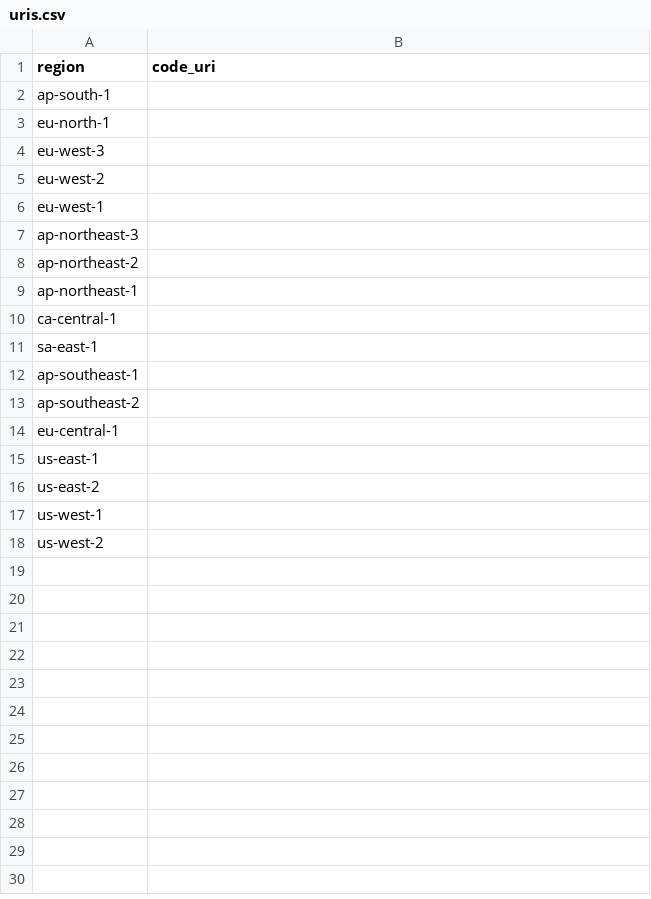
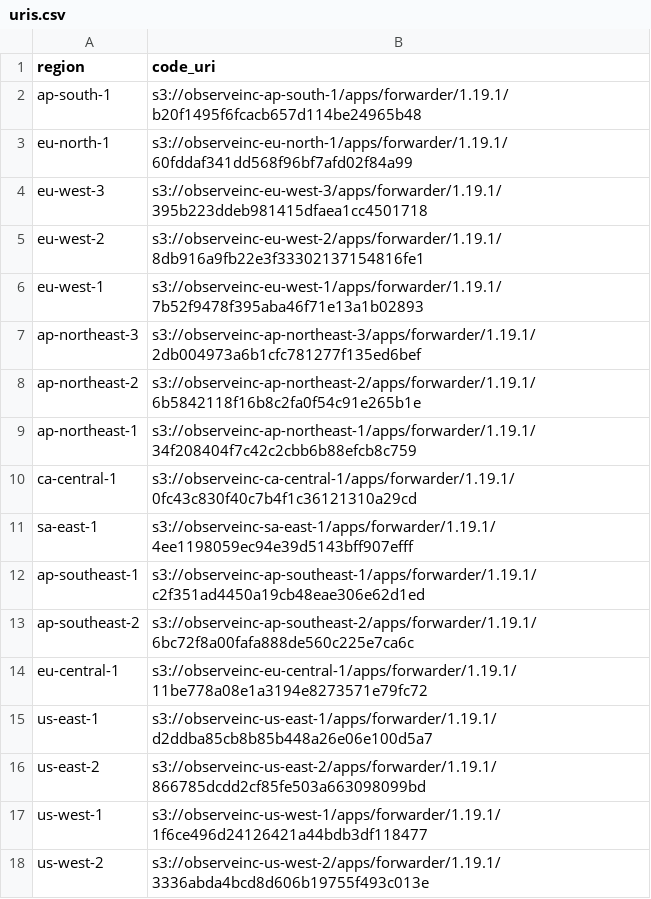
Before and after one commit to observeinc/terraform-aws-collection, a CSV file: modules/forwarder/uris.csv, drawn as a sheet.

Commit message:
fix: add binary uris
For some reason automated PR did not fail on pulling in blank URIs. Will
review after this hotfix.

```diff
--- a/modules/forwarder/uris.csv
+++ b/modules/forwarder/uris.csv
@@ -1,18 +1,18 @@
 region,code_uri
-ap-south-1,
-eu-north-1,
-eu-west-3,
-eu-west-2,
-eu-west-1,
-ap-northeast-3,
-ap-northeast-2,
-ap-northeast-1,
-ca-central-1,
-sa-east-1,
-ap-southeast-1,
-ap-southeast-2,
-eu-central-1,
-us-east-1,
-us-east-2,
-us-west-1,
-us-west-2,
+ap-south-1,s3://observeinc-ap-south-1/apps/forwarder/1.19.1/b20f1495f6fcacb657d114be24965b48
+eu-north-1,s3://observeinc-eu-north-1/apps/forwarder/1.19.1/60fddaf341dd568f96bf7afd02f84a99
+eu-west-3,s3://observeinc-eu-west-3/apps/forwarder/1.19.1/395b223ddeb981415dfaea1cc4501718
+eu-west-2,s3://observeinc-eu-west-2/apps/forwarder/1.19.1/8db916a9fb22e3f33302137154816fe1
+eu-west-1,s3://observeinc-eu-west-1/apps/forwarder/1.19.1/7b52f9478f395aba46f71e13a1b02893
+ap-northeast-3,s3://observeinc-ap-northeast-3/apps/forwarder/1.19.1/2db004973a6b1cfc781277f135ed6bef
+ap-northeast-2,s3://observeinc-ap-northeast-2/apps/forwarder/1.19.1/6b5842118f16b8c2fa0f54c91e265b1e
+ap-northeast-1,s3://observeinc-ap-northeast-1/apps/forwarder/1.19.1/34f208404f7c42c2cbb6b88efcb8c759
+ca-central-1,s3://observeinc-ca-central-1/apps/forwarder/1.19.1/0fc43c830f40c7b4f1c36121310a29cd
+sa-east-1,s3://observeinc-sa-east-1/apps/forwarder/1.19.1/4ee1198059ec94e39d5143bff907efff
+ap-southeast-1,s3://observeinc-ap-southeast-1/apps/forwarder/1.19.1/c2f351ad4450a19cb48eae306e62d1ed
+ap-southeast-2,s3://observeinc-ap-southeast-2/apps/forwarder/1.19.1/6bc72f8a00fafa888de560c225e7ca6c
+eu-central-1,s3://observeinc-eu-central-1/apps/forwarder/1.19.1/11be778a08e1a3194e8273571e79fc72
+us-east-1,s3://observeinc-us-east-1/apps/forwarder/1.19.1/d2ddba85cb8b85b448a26e06e100d5a7
+us-east-2,s3://observeinc-us-east-2/apps/forwarder/1.19.1/866785dcdd2cf85fe503a663098099bd
+us-west-1,s3://observeinc-us-west-1/apps/forwarder/1.19.1/1f6ce496d24126421a44bdb3df118477
+us-west-2,s3://observeinc-us-west-2/apps/forwarder/1.19.1/3336abda4bcd8d606b19755f493c013e
```
